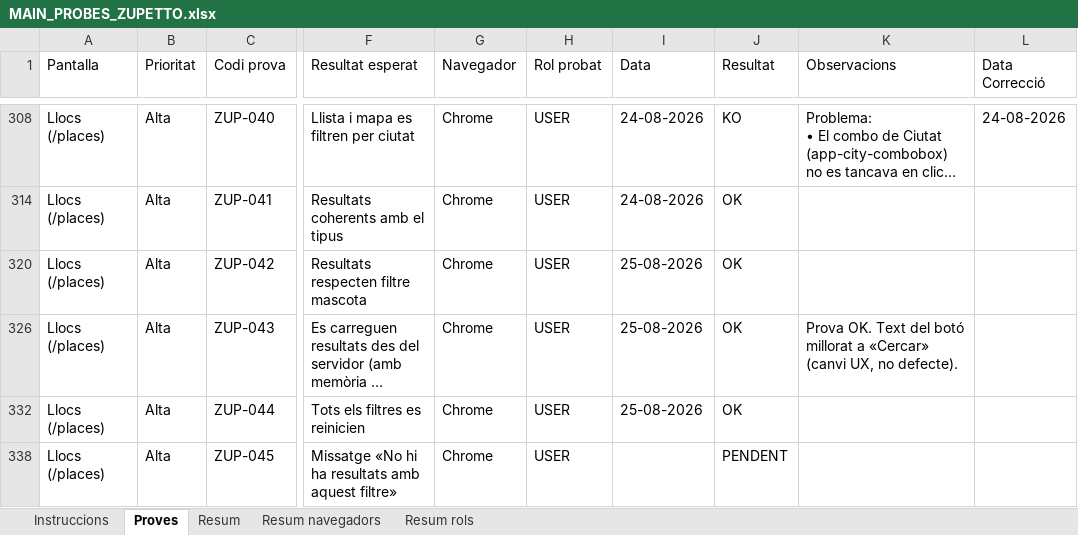
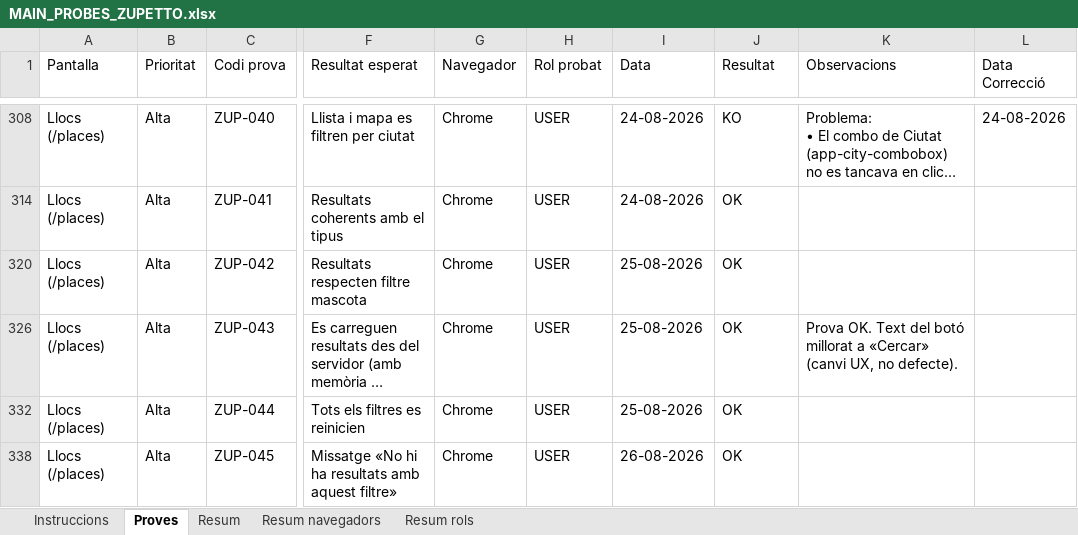
Before and after one commit to dmoraroca/zuppeto, an Excel workbook: docs/probes-e2e/probes-pagines/MAIN_PROBES_ZUPETTO.xlsx, sheet Proves, drawn as a sheet; only a part is shown, gaps mark what is left out; long unchanged cells end in …; values as stored, in another font and other column widths than the file's, no cell formats; the diff covers the shown part only; the diff names each change by its address in the sheet, - before the commit and + after, or states it on an @@ line.

```diff
--- a/docs/probes-e2e/probes-pagines/MAIN_PROBES_ZUPETTO.xlsx (sheet Proves)
+++ b/docs/probes-e2e/probes-pagines/MAIN_PROBES_ZUPETTO.xlsx (sheet Proves)
-I338 (Data): (empty)
+I338 (Data): 26-08-2026
-J338 (Resultat): PENDENT
+J338 (Resultat): OK
```
Also changed, not shown: 6 edited cells elsewhere in this sheet, sheet Resum, sheet Instruccions, sheet Resum rols, sheet Resum navegadors, cell formats, 4 other files.
